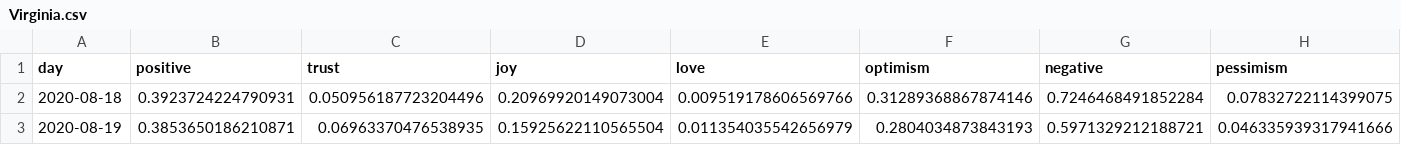
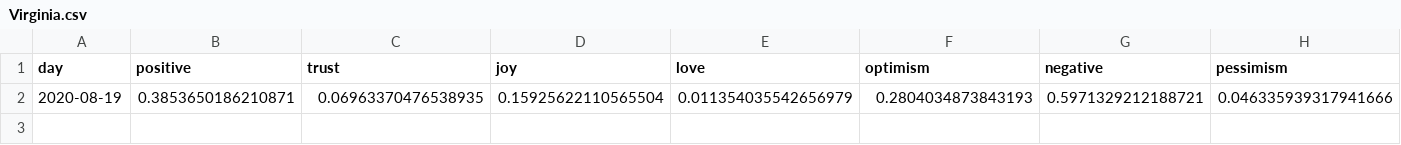
Before and after one commit to ipavlopoulos/emotions, a CSV file: docs/DATA/Virginia.csv, drawn as a sheet; only a part is shown; rows hold the shown columns only; the diff names each change by its address in the sheet, - before the commit and + after, or states it on an @@ line.

```diff
--- a/docs/DATA/Virginia.csv
+++ b/docs/DATA/Virginia.csv
-row 2: 2020-08-18 | 0.3923724224790931 | 0.050956187723204496 | 0.20969920149073004 | 0.009519178606569766 | 0.31289368867874146 | 0.7246468491852284 | 0.07832722114399075
```
Also changed, not shown: docs/DATA/Arizona.csv, docs/DATA/Connecticut.csv, 26 other files.
